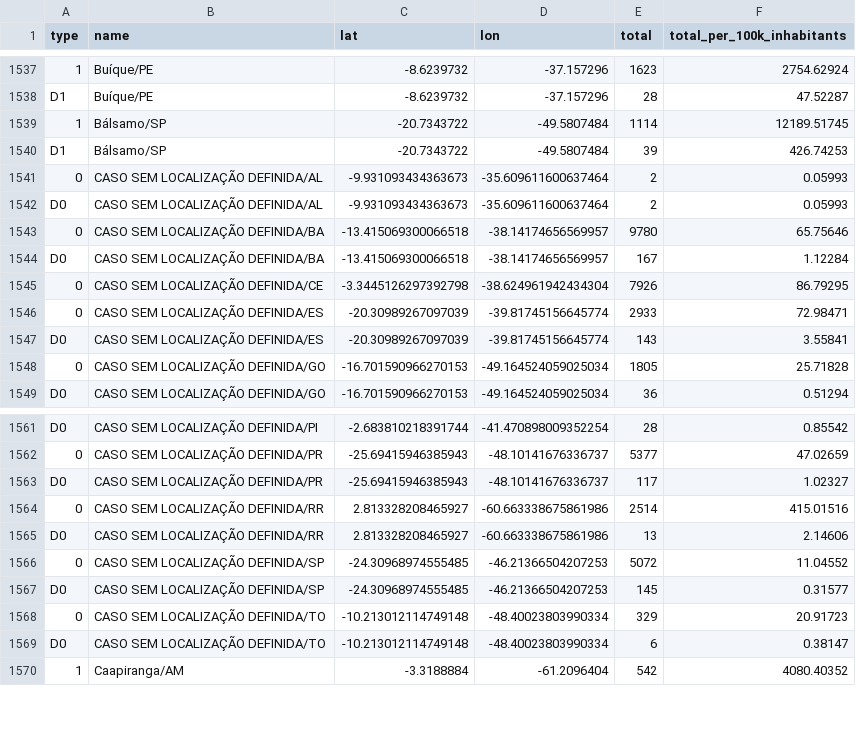
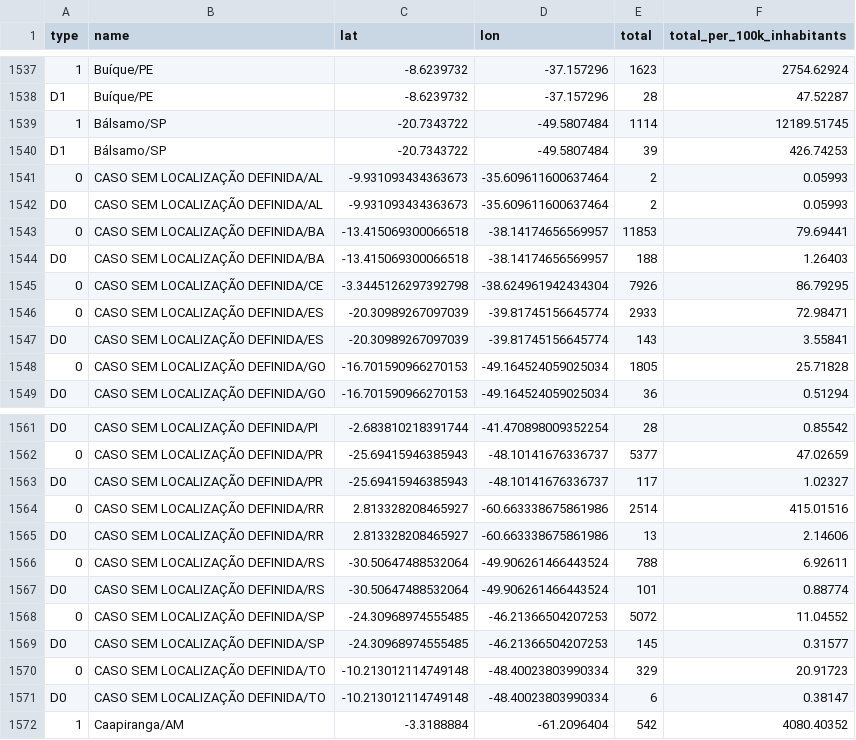
Before and after one commit to spdrio/covid19br, a CSV file: cases-gps.csv, drawn as a sheet; only a part is shown, gaps mark what is left out.

```diff
--- a/cases-gps.csv
+++ b/cases-gps.csv
@@ -1542,4 +1542,4 @@ D1,Bálsamo/SP,-20.7343722,-49.5807484,39,426.74253
 D0,CASO SEM LOCALIZAÇÃO DEFINIDA/AL,-9.931093434363673,-35.609611600637464,2,0.05993
-0,CASO SEM LOCALIZAÇÃO DEFINIDA/BA,-13.415069300066518,-38.14174656569957,9780,65.75646
-D0,CASO SEM LOCALIZAÇÃO DEFINIDA/BA,-13.415069300066518,-38.14174656569957,167,1.12284
+0,CASO SEM LOCALIZAÇÃO DEFINIDA/BA,-13.415069300066518,-38.14174656569957,11853,79.69441
+D0,CASO SEM LOCALIZAÇÃO DEFINIDA/BA,-13.415069300066518,-38.14174656569957,188,1.26403
 0,CASO SEM LOCALIZAÇÃO DEFINIDA/CE,-3.3445126297392798,-38.624961942434304,7926,86.79295
@@ -1565,2 +1565,4 @@ D0,CASO SEM LOCALIZAÇÃO DEFINIDA/PR,-25.69415946385943,-48.10141676336737,117,
 D0,CASO SEM LOCALIZAÇÃO DEFINIDA/RR,2.813328208465927,-60.663338675861986,13,2.14606
+0,CASO SEM LOCALIZAÇÃO DEFINIDA/RS,-30.50647488532064,-49.906261466443524,788,6.92611
+D0,CASO SEM LOCALIZAÇÃO DEFINIDA/RS,-30.50647488532064,-49.906261466443524,101,0.88774
 0,CASO SEM LOCALIZAÇÃO DEFINIDA/SP,-24.30968974555485,-46.21366504207253,5072,11.04552
```
Also changed, not shown: _tests_meta.csv, cases-brazil-cities.csv, 4 other files.
